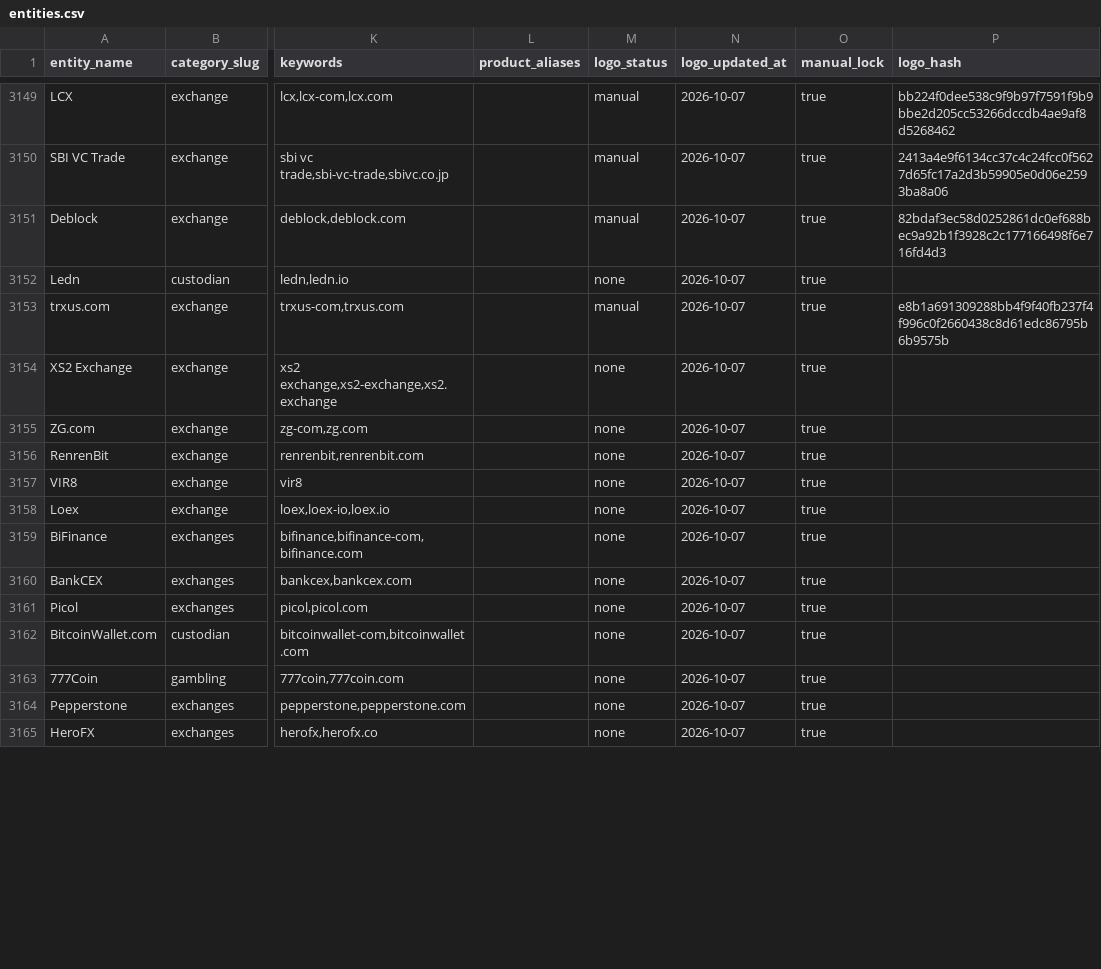
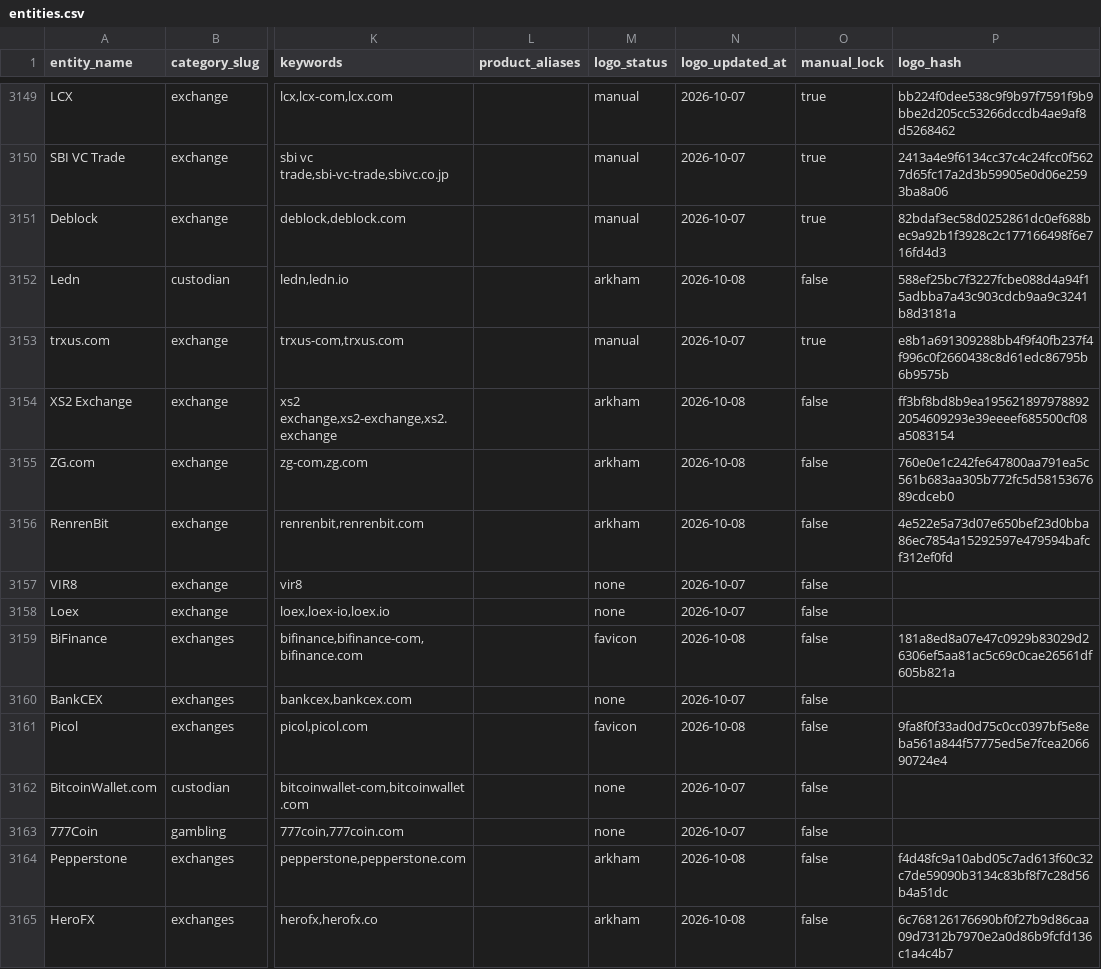
Before and after one commit to maslovsa/kyt-entity-registry, a CSV file: entities.csv, drawn as a sheet; only a part is shown, gaps mark what is left out; the diff covers the shown part only; the diff names each change by its address in the sheet, - before the commit and + after, or states it on an @@ line.

```diff
--- a/entities.csv
+++ b/entities.csv
-M3152 (logo_status): none
+M3152 (logo_status): arkham
-N3152 (logo_updated_at): 2026-10-07
+N3152 (logo_updated_at): 2026-10-08
-O3152 (manual_lock): true
+O3152 (manual_lock): false
-P3152 (logo_hash): (empty)
+P3152 (logo_hash): 588ef25bc7f3227fcbe088d4a94f15adbba7a43c903cdcb9aa9c3241b8d3181a
-M3154:M3156 (logo_status): none
+M3154:M3156 (logo_status): arkham
-N3154:N3156 (logo_updated_at): 2026-10-07
+N3154:N3156 (logo_updated_at): 2026-10-08
-O3154:O3165 (manual_lock): true
+O3154:O3165 (manual_lock): false
-P3154 (logo_hash): (empty)
+P3154 (logo_hash): ff3bf8bd8b9ea1956218979788922054609293e39eeeef685500cf08a5083154
-P3155 (logo_hash): (empty)
+P3155 (logo_hash): 760e0e1c242fe647800aa791ea5c561b683aa305b772fc5d5815367689cdceb0
-P3156 (logo_hash): (empty)
+P3156 (logo_hash): 4e522e5a73d07e650bef23d0bba86ec7854a15292597e479594bafcf312ef0fd
-M3159 (logo_status): none
+M3159 (logo_status): favicon
-N3159 (logo_updated_at): 2026-10-07
+N3159 (logo_updated_at): 2026-10-08
-P3159 (logo_hash): (empty)
+P3159 (logo_hash): 181a8ed8a07e47c0929b83029d26306ef5aa81ac5c69c0cae26561df605b821a
-M3161 (logo_status): none
+M3161 (logo_status): favicon
-N3161 (logo_updated_at): 2026-10-07
+N3161 (logo_updated_at): 2026-10-08
-P3161 (logo_hash): (empty)
+P3161 (logo_hash): 9fa8f0f33ad0d75c0cc0397bf5e8eba561a844f57775ed5e7fcea206690724e4
-M3164:M3165 (logo_status): none
+M3164:M3165 (logo_status): arkham
-N3164:N3165 (logo_updated_at): 2026-10-07
+N3164:N3165 (logo_updated_at): 2026-10-08
-P3164 (logo_hash): (empty)
+P3164 (logo_hash): f4d48fc9a10abd05c7ad613f60c32c7de59090b3134c83bf8f7c28d56b4a51dc
-P3165 (logo_hash): (empty)
+P3165 (logo_hash): 6c768126176690bf0f27b9d86caa09d7312b7970e2a0d86b9fcfd136c1a4c4b7
```
Also changed, not shown: 75 edited cells elsewhere in this file, 22 other files.
